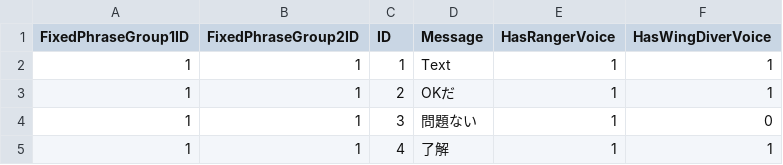
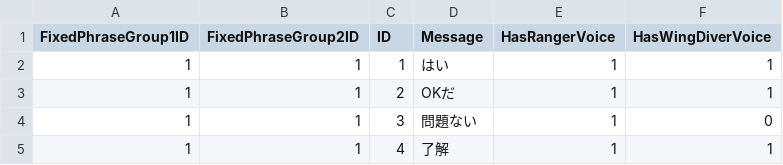
Before and after one commit to HayaUp/edf6-fpl, a CSV file: sample/data/fixed_phrase.csv, drawn as a sheet; only a part is shown.

Commit message:
[fix]定型文を修正した。

```diff
--- a/sample/data/fixed_phrase.csv
+++ b/sample/data/fixed_phrase.csv
@@ -1,3 +1,3 @@
 FixedPhraseGroup1ID,FixedPhraseGroup2ID,ID,Message,HasRangerVoice,HasWingDiverVoice
-1,1,1,Text,1,1
+1,1,1,はい,1,1
 1,1,2,OKだ,1,1
```
